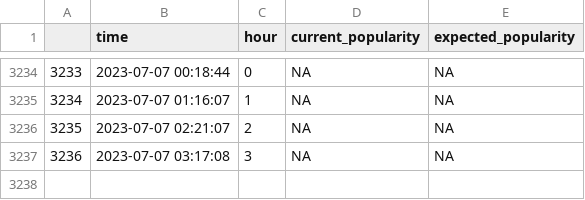
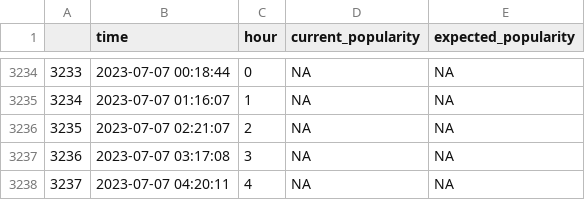
Before and after one commit to johnkearns617/Princeton_Gym, a CSV file: gym_popular.csv, drawn as a sheet; only a part is shown, gaps mark what is left out.

```diff
--- a/gym_popular.csv
+++ b/gym_popular.csv
@@ -3237 +3237,2 @@
 "3236","2023-07-07 03:17:08",3,NA,NA
+"3237","2023-07-07 04:20:11",4,NA,NA
```
Also changed, not shown: 1 other file.
